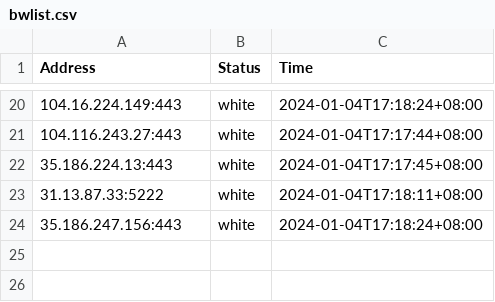
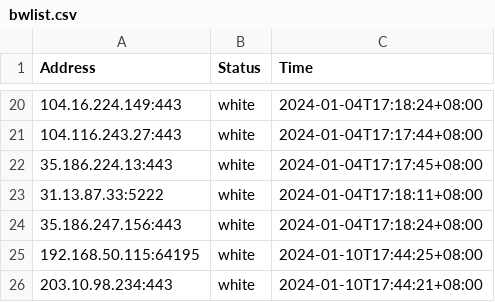
Before and after one commit to VincentSheh/Network_Anomaly, a CSV file: packet_collector/bwlist.csv, drawn as a sheet; only a part is shown, gaps mark what is left out; the diff names each change by its address in the sheet, - before the commit and + after, or states it on an @@ line.

```diff
--- a/packet_collector/bwlist.csv
+++ b/packet_collector/bwlist.csv
+row 25: 192.168.50.115:64195 | white | 2024-01-10T17:44:25+08:00
+row 26: 203.10.98.234:443 | white | 2024-01-10T17:44:21+08:00
```
Also changed, not shown: packet_collector/output.csv, 2 other files.
